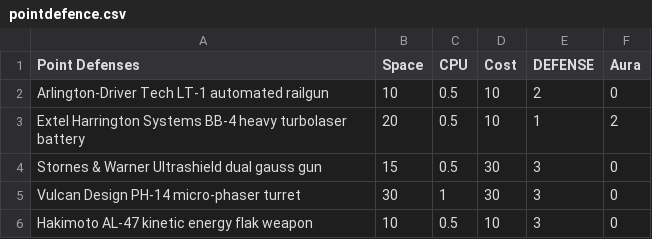
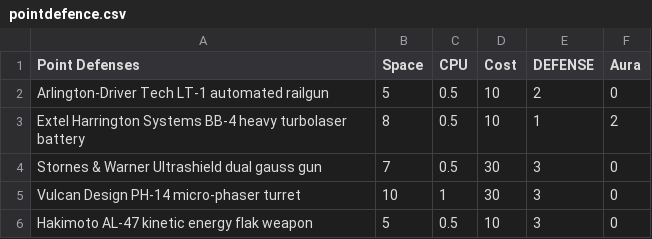
Before and after one commit to herosheets/woin-starships, a CSV file: starship_data/pointdefence.csv, drawn as a sheet.

Commit message:
Update pointdefence.csv

```diff
--- a/starship_data/pointdefence.csv
+++ b/starship_data/pointdefence.csv
@@ -1,6 +1,6 @@
 Point Defenses,Space,CPU,Cost,DEFENSE,Aura
-Arlington-Driver Tech LT-1 automated railgun,10,0.5,10,2,0
-Extel Harrington Systems BB-4 heavy turbolaser battery,20,0.5,10,1,2
-Stornes & Warner Ultrashield dual gauss gun,15,0.5,30,3,0
-Vulcan Design PH-14 micro-phaser turret,30,1,30,3,0
-Hakimoto AL-47 kinetic energy flak weapon,10,0.5,10,3,0
+Arlington-Driver Tech LT-1 automated railgun,5,0.5,10,2,0
+Extel Harrington Systems BB-4 heavy turbolaser battery,8,0.5,10,1,2
+Stornes & Warner Ultrashield dual gauss gun,7,0.5,30,3,0
+Vulcan Design PH-14 micro-phaser turret,10,1,30,3,0
+Hakimoto AL-47 kinetic energy flak weapon,5,0.5,10,3,0
```
